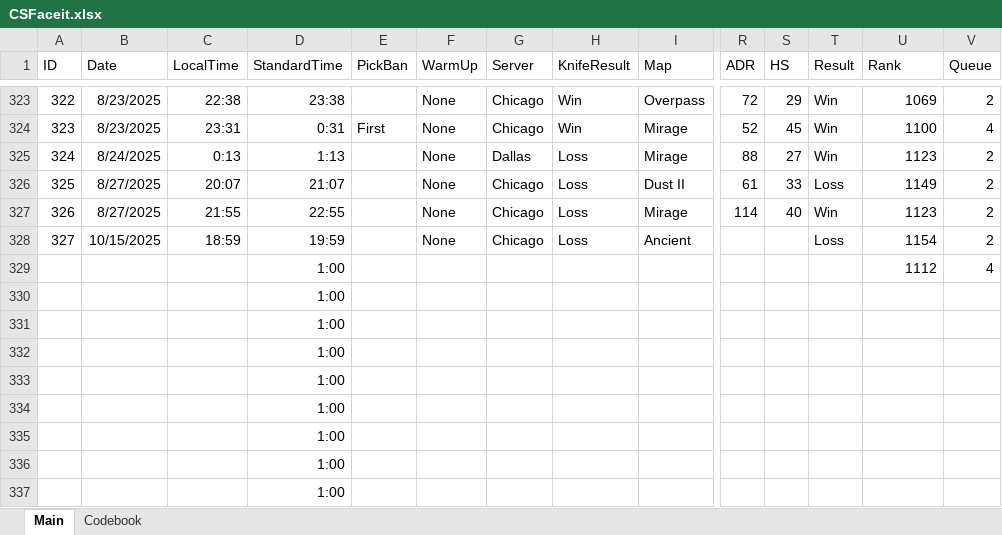
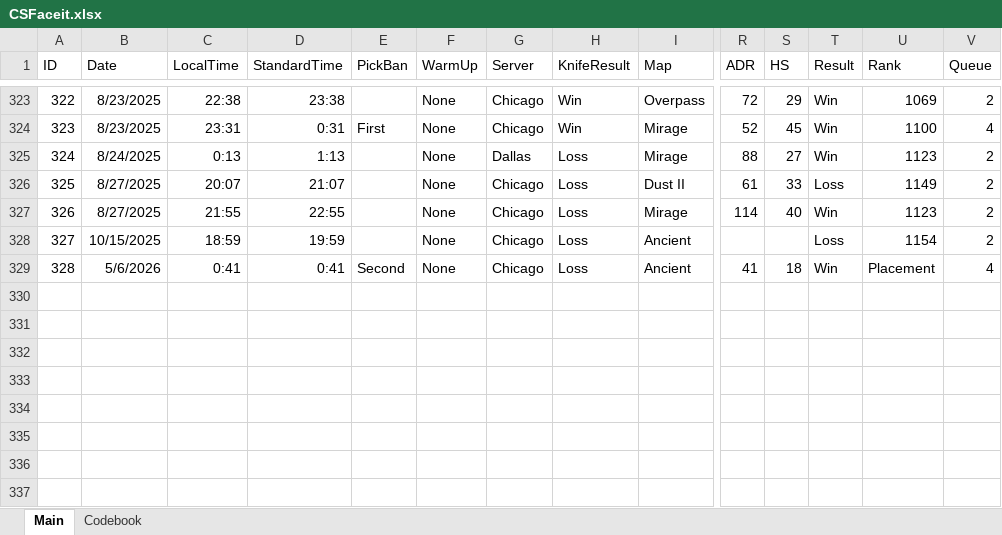
Before and after one commit to HardWare68/HardWareWebsite, an Excel workbook: datasets/xlsx/CSFaceit.xlsx, sheet Main, drawn as a sheet; only a part is shown, gaps mark what is left out; values as stored, in another font and other column widths than the file's, no borders; removed rows and columns are numbered as before the commit, all else as after; rows hold the shown columns only; the diff names each change by its address in the sheet, - before the commit and + after, or states it on an @@ line.

```diff
--- a/datasets/xlsx/CSFaceit.xlsx (sheet Main)
+++ b/datasets/xlsx/CSFaceit.xlsx (sheet Main)
+row 329: 328 | 5/6/2026 | 0:41 | 0:41 | Second | None | Chicago | Loss | Ancient | 41 | 18 | Win | Placement | 4
-D330:D337 (StandardTime): 1:00
+D330:D337 (StandardTime): (empty)
-U330 (Rank): 1112
+U330 (Rank): (empty)
-V330 (Queue): 4
+V330 (Queue): (empty)
-row 337:  |  |  | 1:00
```
Also changed, not shown: sheet Codebook, formulas that keep their value, datasets/xlsx/CounterStrike2.xlsx, 2 other files.
